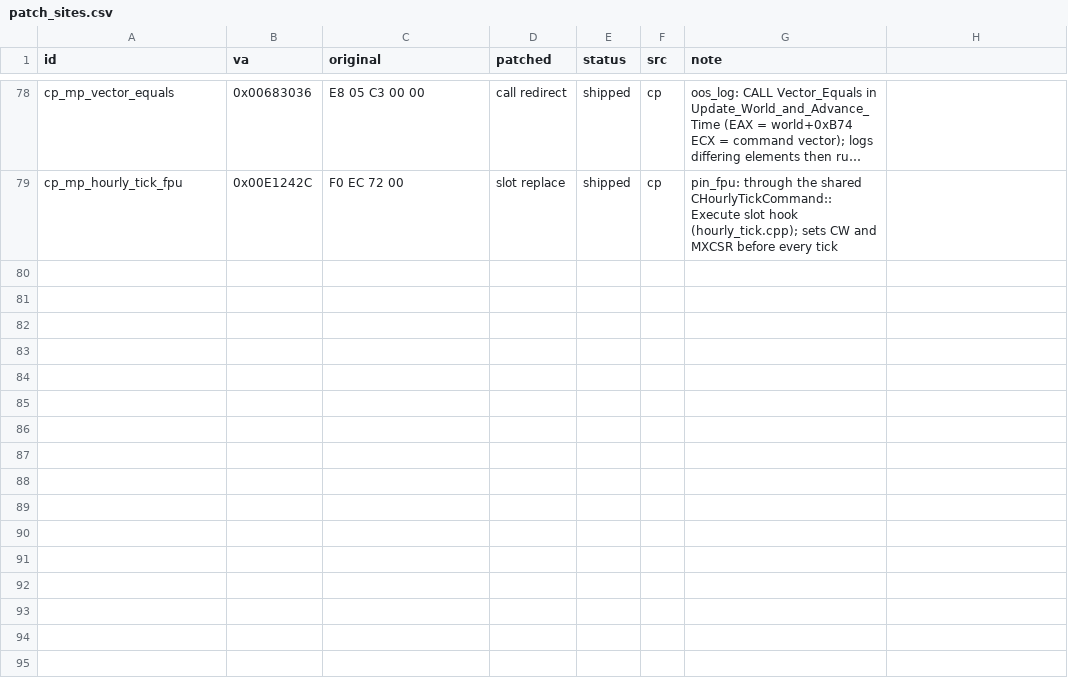
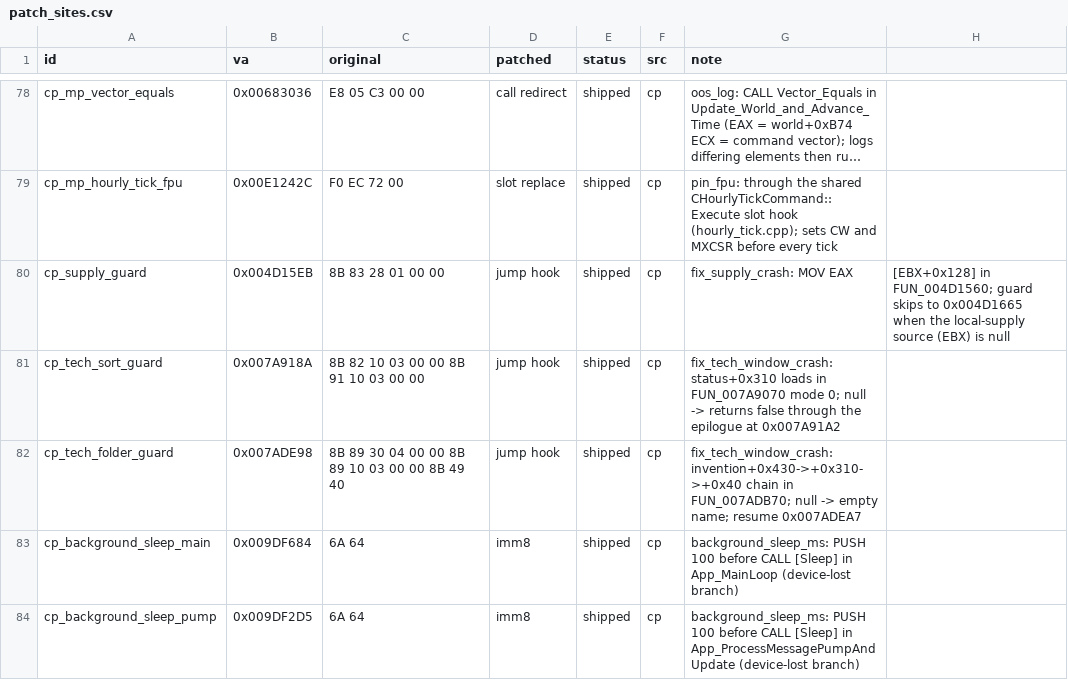
Before and after one commit to The-Grand-Combination/The-Grand-Loader, a CSV file: docs/re/symbols/patch_sites.csv, drawn as a sheet; only a part is shown, gaps mark what is left out; long unchanged cells end in …; the diff names each change by its address in the sheet, - before the commit and + after, or states it on an @@ line.

```diff
--- a/docs/re/symbols/patch_sites.csv
+++ b/docs/re/symbols/patch_sites.csv
+row 80: cp_supply_guard | 0x004D15EB | 8B 83 28 01 00 00 | jump hook | shipped | cp | fix_supply_crash: MOV EAX | [EBX+0x128] in FUN_004D1560; guard skips to 0x004D1665 when the local-supply source (EBX) is null
+row 81: cp_tech_sort_guard | 0x007A918A | 8B 82 10 03 00 00 8B 91 10 03 00 00 | jump hook | shipped | cp | fix_tech_window_crash: status+0x310 loads in FUN_007A9070 mode 0; null -> returns false through the epilogue at 0x007A91A2
+row 82: cp_tech_folder_guard | 0x007ADE98 | 8B 89 30 04 00 00 8B 89 10 03 00 00 8B 49 40 | jump hook | shipped | cp | fix_tech_window_crash: invention+0x430->+0x310->+0x40 chain in FUN_007ADB70; null -> empty name; resume 0x007ADEA7
+row 83: cp_background_sleep_main | 0x009DF684 | 6A 64 | imm8 | shipped | cp | background_sleep_ms: PUSH 100 before CALL [Sleep] in App_MainLoop (device-lost branch)
+row 84: cp_background_sleep_pump | 0x009DF2D5 | 6A 64 | imm8 | shipped | cp | background_sleep_ms: PUSH 100 before CALL [Sleep] in App_ProcessMessagePumpAndUpdate (device-lost branch)
```
Also changed, not shown: docs/re/symbols/functions.csv, docs/re/symbols/globals.csv, 24 other files.
